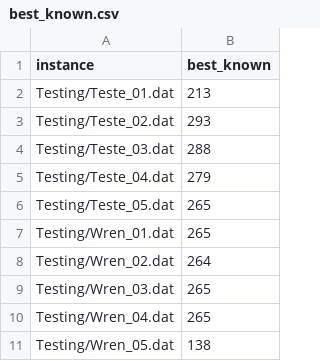
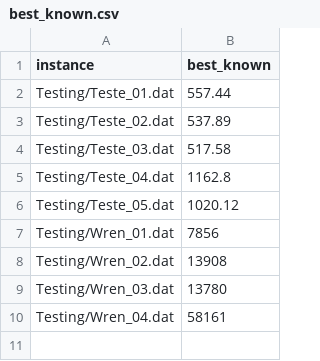
Before and after one commit to atherman2/set-covering-problem-genetic-algorithm, a CSV file: results/best_known.csv, drawn as a sheet.

Commit message:
fix

```diff
--- a/results/best_known.csv
+++ b/results/best_known.csv
@@ -1,11 +1,10 @@
 instance,best_known
-Testing/Teste_01.dat,213
-Testing/Teste_02.dat,293
-Testing/Teste_03.dat,288
-Testing/Teste_04.dat,279
-Testing/Teste_05.dat,265
-Testing/Wren_01.dat,265
-Testing/Wren_02.dat,264
-Testing/Wren_03.dat,265
-Testing/Wren_04.dat,265
-Testing/Wren_05.dat,138
+Testing/Teste_01.dat,557.44
+Testing/Teste_02.dat,537.89
+Testing/Teste_03.dat,517.58
+Testing/Teste_04.dat,1162.8
+Testing/Teste_05.dat,1020.12
+Testing/Wren_01.dat,7856
+Testing/Wren_02.dat,13908
+Testing/Wren_03.dat,13780
+Testing/Wren_04.dat,58161
```
